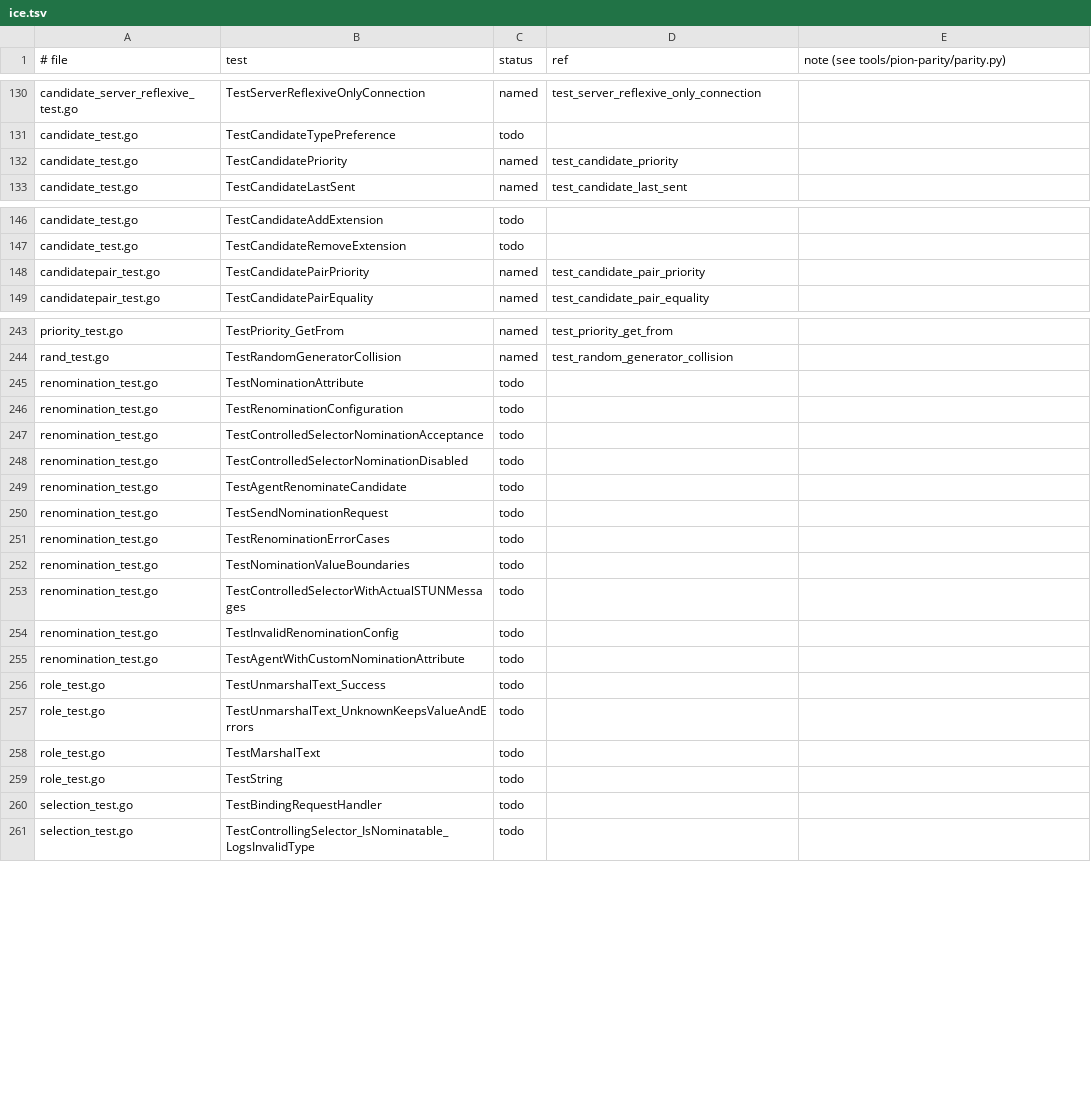
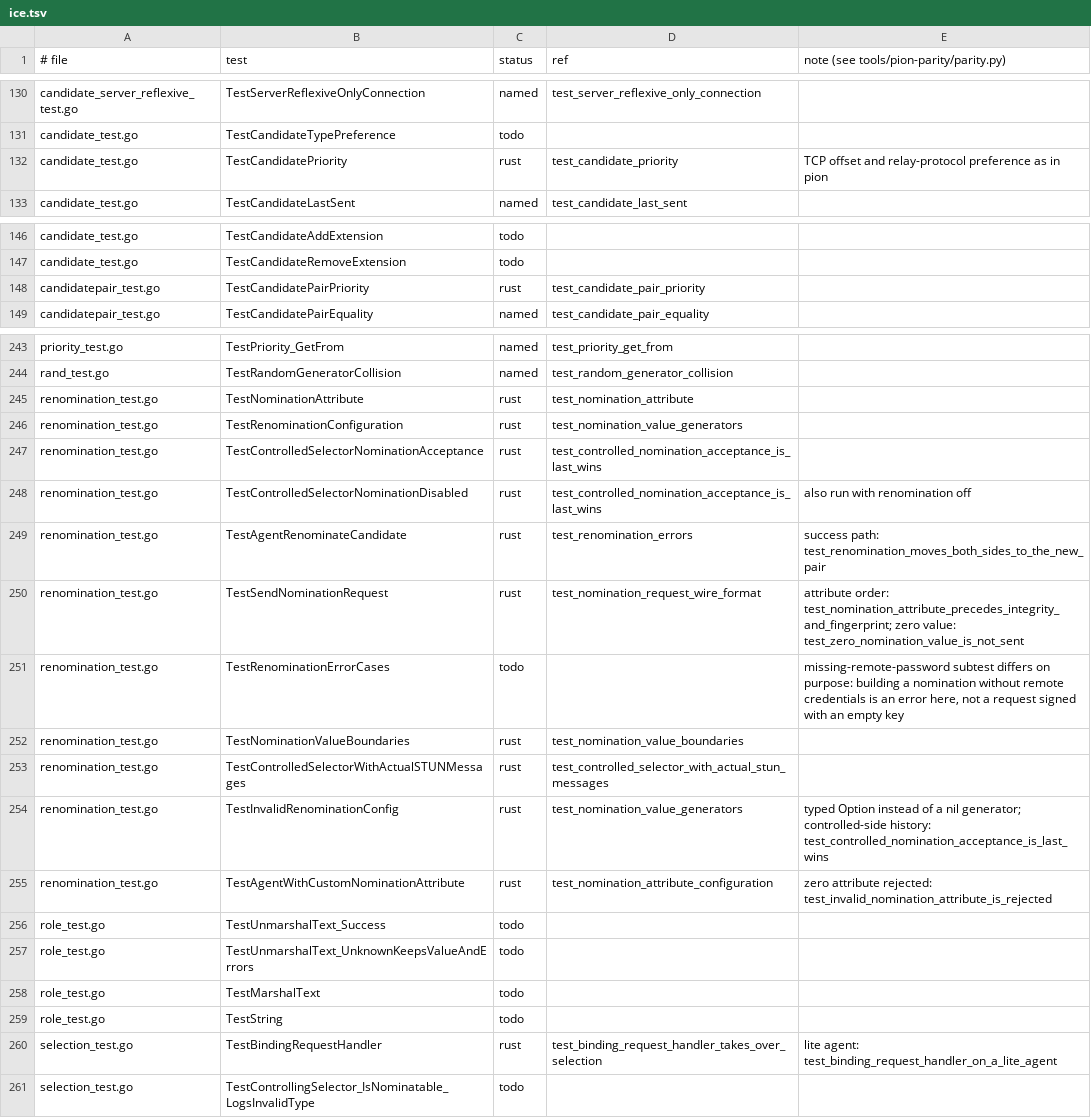
Before and after one commit to iamleson98/webrtc, a TSV file: tools/pion-parity/ledger/ice.tsv, drawn as a sheet; only a part is shown, gaps mark what is left out; the diff covers the shown part only.

```diff
--- a/tools/pion-parity/ledger/ice.tsv
+++ b/tools/pion-parity/ledger/ice.tsv
@@ -131,3 +131,3 @@ candidate_server_reflexive_test.go	TestServerReflexiveOnlyConnection	named	test_
 candidate_test.go	TestCandidateTypePreference	todo		
-candidate_test.go	TestCandidatePriority	named	test_candidate_priority	
+candidate_test.go	TestCandidatePriority	rust	test_candidate_priority	TCP offset and relay-protocol preference as in pion
 candidate_test.go	TestCandidateLastSent	named	test_candidate_last_sent	
@@ -147,3 +147,3 @@ candidate_test.go	TestCandidateAddExtension	todo
 candidate_test.go	TestCandidateRemoveExtension	todo		
-candidatepair_test.go	TestCandidatePairPriority	named	test_candidate_pair_priority	
+candidatepair_test.go	TestCandidatePairPriority	rust	test_candidate_pair_priority	
 candidatepair_test.go	TestCandidatePairEquality	named	test_candidate_pair_equality	
@@ -244,13 +244,13 @@ priority_test.go	TestPriority_GetFrom	named	test_priority_get_from
 rand_test.go	TestRandomGeneratorCollision	named	test_random_generator_collision	
-renomination_test.go	TestNominationAttribute	todo		
-renomination_test.go	TestRenominationConfiguration	todo		
-renomination_test.go	TestControlledSelectorNominationAcceptance	todo		
-renomination_test.go	TestControlledSelectorNominationDisabled	todo		
-renomination_test.go	TestAgentRenominateCandidate	todo		
-renomination_test.go	TestSendNominationRequest	todo		
-renomination_test.go	TestRenominationErrorCases	todo		
-renomination_test.go	TestNominationValueBoundaries	todo		
-renomination_test.go	TestControlledSelectorWithActualSTUNMessages	todo		
-renomination_test.go	TestInvalidRenominationConfig	todo		
-renomination_test.go	TestAgentWithCustomNominationAttribute	todo		
+renomination_test.go	TestNominationAttribute	rust	test_nomination_attribute	
+renomination_test.go	TestRenominationConfiguration	rust	test_nomination_value_generators	
+renomination_test.go	TestControlledSelectorNominationAcceptance	rust	test_controlled_nomination_acceptance_is_last_wins	
+renomination_test.go	TestControlledSelectorNominationDisabled	rust	test_controlled_nomination_acceptance_is_last_wins	also run with renomination off
+renomination_test.go	TestAgentRenominateCandidate	rust	test_renomination_errors	success path: test_renomination_moves_both_sides_to_the_new_pair
+renomination_test.go	TestSendNominationRequest	rust	test_nomination_request_wire_format	attribute order: test_nomination_attribute_precedes_integrity_and_fingerprint; zero value: test_zero_nomination_value_is_not_sent
+renomination_test.go	TestRenominationErrorCases	todo		missing-remote-password subtest differs on purpose: building a nomination without remote credentials is an error here, not a request signed with an empty key
+renomination_test.go	TestNominationValueBoundaries	rust	test_nomination_value_boundaries	
+renomination_test.go	TestControlledSelectorWithActualSTUNMessages	rust	test_controlled_selector_with_actual_stun_messages	
+renomination_test.go	TestInvalidRenominationConfig	rust	test_nomination_value_generators	typed Option instead of a nil generator; controlled-side history: test_controlled_nomination_acceptance_is_last_wins
+renomination_test.go	TestAgentWithCustomNominationAttribute	rust	test_nomination_attribute_configuration	zero attribute rejected: test_invalid_nomination_attribute_is_rejected
 role_test.go	TestUnmarshalText_Success	todo		
@@ -259,3 +259,3 @@ role_test.go	TestMarshalText	todo
 role_test.go	TestString	todo		
-selection_test.go	TestBindingRequestHandler	todo		
+selection_test.go	TestBindingRequestHandler	rust	test_binding_request_handler_takes_over_selection	lite agent: test_binding_request_handler_on_a_lite_agent
 selection_test.go	TestControllingSelector_IsNominatable_LogsInvalidType	todo		
```
Also changed, not shown: 29 edited cells elsewhere in this file, 1 other file.
